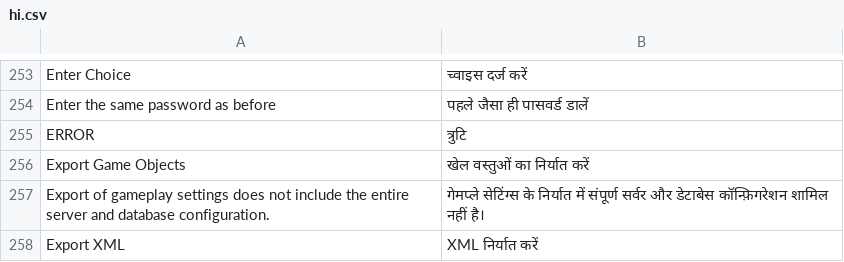
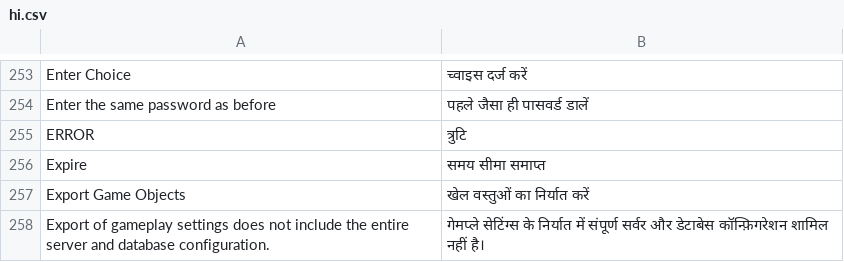
Before and after one commit to moloch--/RootTheBox, a CSV file: locale/hi.csv, drawn as a sheet; only a part is shown, gaps mark what is left out; the shorter side is filled out with more unchanged rows; the diff names each change by its address in the sheet, - before the commit and + after, or states it on an @@ line.

Commit message:
User Expire, Flag to User, Category Description
#382

```diff
--- a/locale/hi.csv
+++ b/locale/hi.csv
+row 256: Expire | समय सीमा समाप्त
```
Also changed, not shown: locale/ar.csv, locale/bn.csv, 34 other files.
